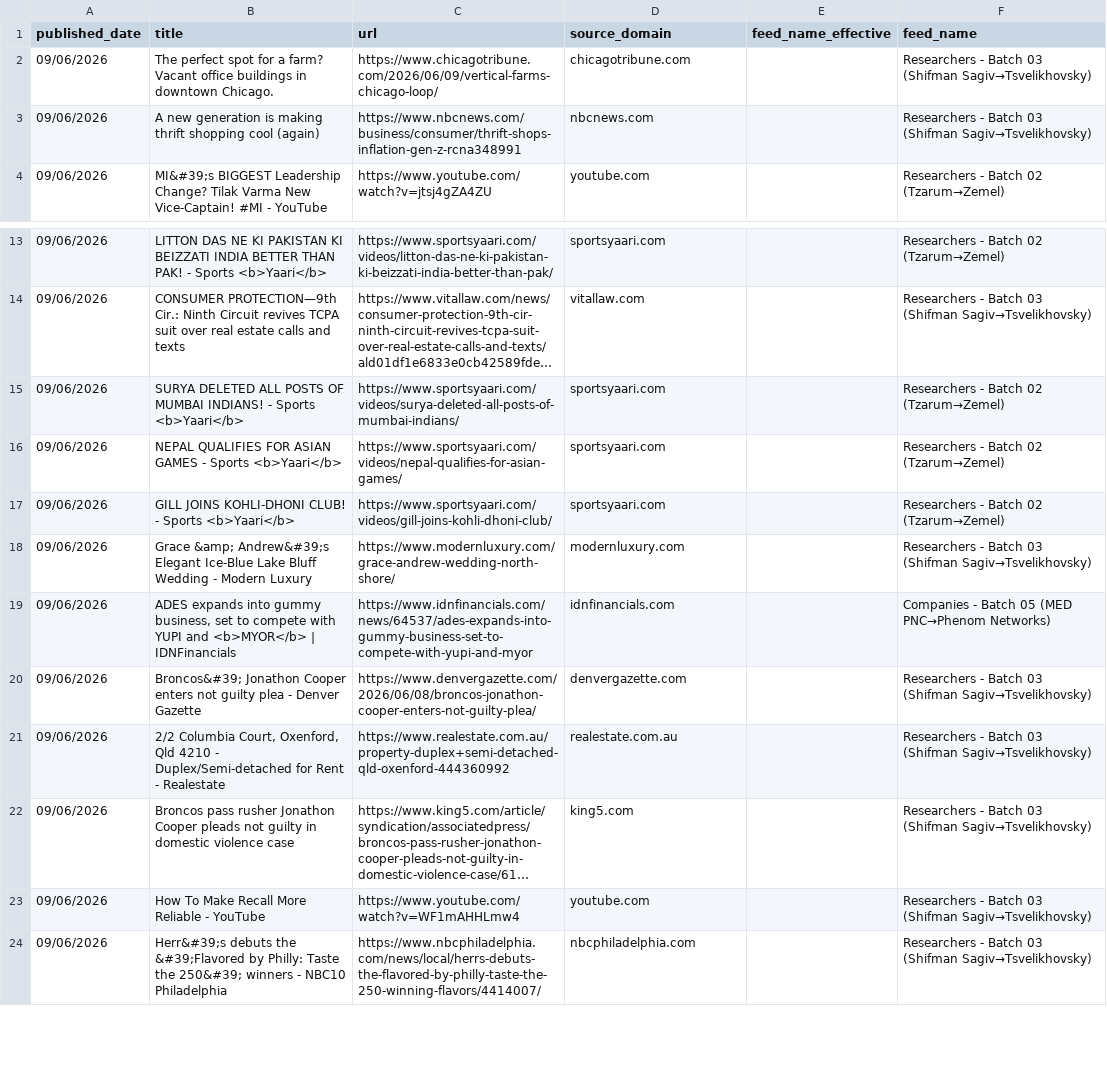
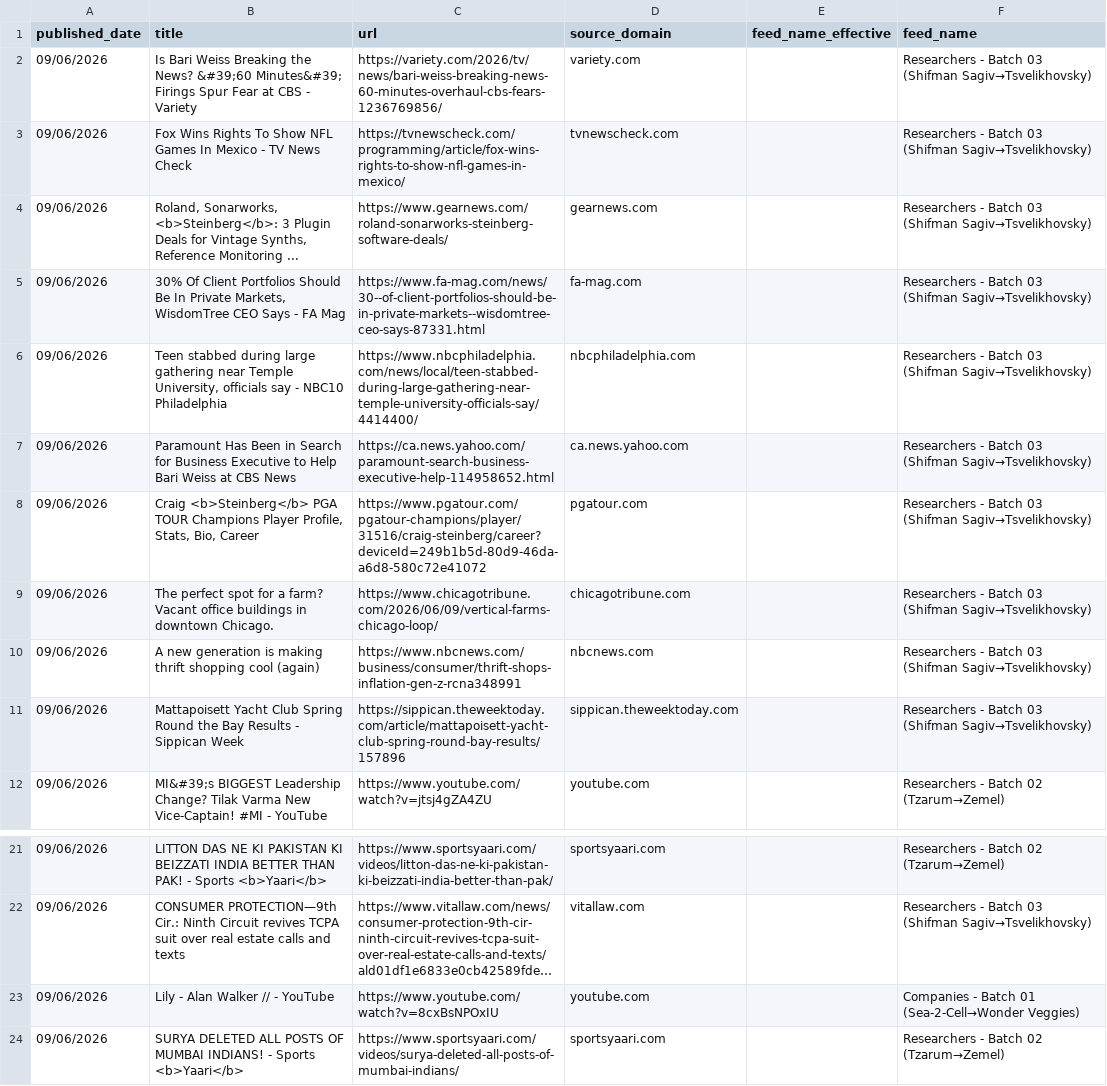
Before and after one commit to elyashivzangen/yissum-science, a CSV file: data_new_updater/feed_titles.csv, drawn as a sheet; only a part is shown, gaps mark what is left out; the shorter side is filled out with more unchanged rows; long unchanged cells end in …; the diff covers the shown part only; the diff names each change by its address in the sheet, - before the commit and + after, or states it on an @@ line.

```diff
--- a/data_new_updater/feed_titles.csv
+++ b/data_new_updater/feed_titles.csv
+row 2: 09/06/2026 | Is Bari Weiss Breaking the News? &#39;60 Minutes&#39; Firings Spur Fear at CBS - Variety | https://variety.com/2026/tv/news/bari-weiss-breaking-news-60-minutes-overhaul-cbs-fears-1236769856/ | variety.com |  | Researchers - Batch 03 (Shifman Sagiv→Tsvelikhovsky)
+row 3: 09/06/2026 | Fox Wins Rights To Show NFL Games In Mexico - TV News Check | https://tvnewscheck.com/programming/article/fox-wins-rights-to-show-nfl-games-in-mexico/ | tvnewscheck.com |  | Researchers - Batch 03 (Shifman Sagiv→Tsvelikhovsky)
+row 4: 09/06/2026 | Roland, Sonarworks, <b>Steinberg</b>: 3 Plugin Deals for Vintage Synths, Reference Monitoring ... | https://www.gearnews.com/roland-sonarworks-steinberg-software-deals/ | gearnews.com |  | Researchers - Batch 03 (Shifman Sagiv→Tsvelikhovsky)
+row 5: 09/06/2026 | 30% Of Client Portfolios Should Be In Private Markets, WisdomTree CEO Says - FA Mag | https://www.fa-mag.com/news/30--of-client-portfolios-should-be-in-private-markets--wisdomtree-ceo-says-87331.html | fa-mag.com |  | Researchers - Batch 03 (Shifman Sagiv→Tsvelikhovsky)
+row 6: 09/06/2026 | Teen stabbed during large gathering near Temple University, officials say - NBC10 Philadelphia | https://www.nbcphiladelphia.com/news/local/teen-stabbed-during-large-gathering-near-temple-university-officials-say/4414400/ | nbcphiladelphia.com |  | Researchers - Batch 03 (Shifman Sagiv→Tsvelikhovsky)
+row 7: 09/06/2026 | Paramount Has Been in Search for Business Executive to Help Bari Weiss at CBS News | https://ca.news.yahoo.com/paramount-search-business-executive-help-114958652.html | ca.news.yahoo.com |  | Researchers - Batch 03 (Shifman Sagiv→Tsvelikhovsky)
+row 8: 09/06/2026 | Craig <b>Steinberg</b> PGA TOUR Champions Player Profile, Stats, Bio, Career | https://www.pgatour.com/pgatour-champions/player/31516/craig-steinberg/career?deviceId=249b1b5d-80d9-46da-a6d8-580c72e41072 | pgatour.com |  | Researchers - Batch 03 (Shifman Sagiv→Tsvelikhovsky)
+row 11: 09/06/2026 | Mattapoisett Yacht Club Spring Round the Bay Results - Sippican Week | https://sippican.theweektoday.com/article/mattapoisett-yacht-club-spring-round-bay-results/157896 | sippican.theweektoday.com |  | Researchers - Batch 03 (Shifman Sagiv→Tsvelikhovsky)
+row 23: 09/06/2026 | Lily - Alan Walker // - YouTube | https://www.youtube.com/watch?v=8cxBsNPOxIU | youtube.com |  | Companies - Batch 01 (Sea-2-Cell→Wonder Veggies)
```
Also changed, not shown: 26 removed rows elsewhere in this file, 4 other files.
